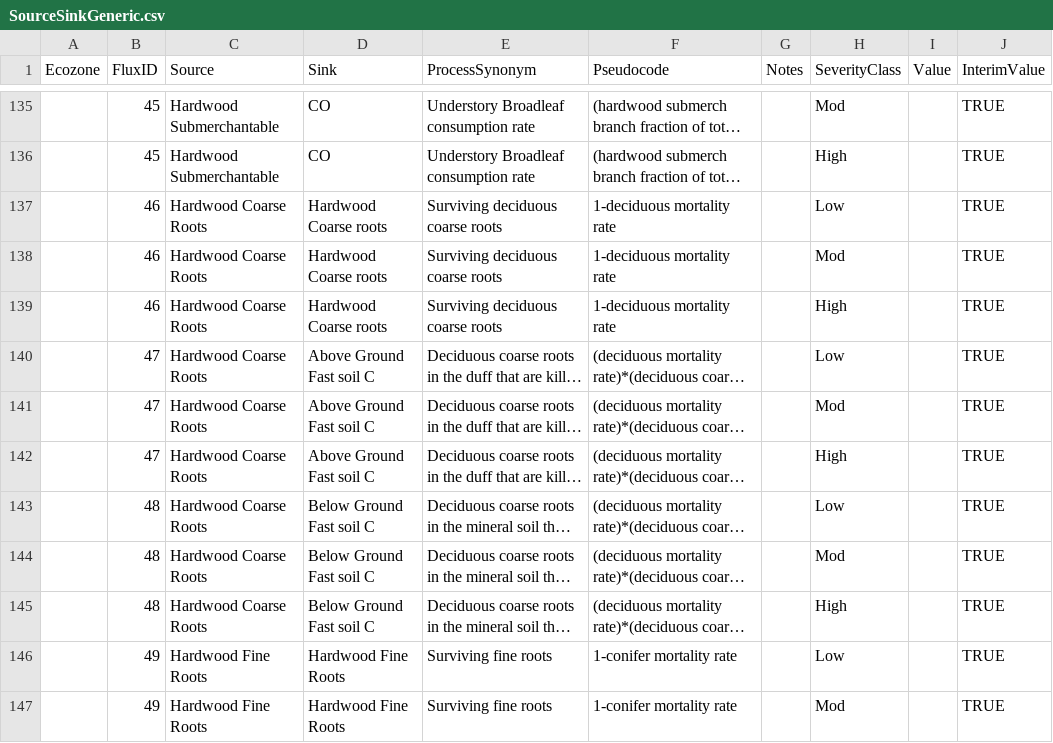
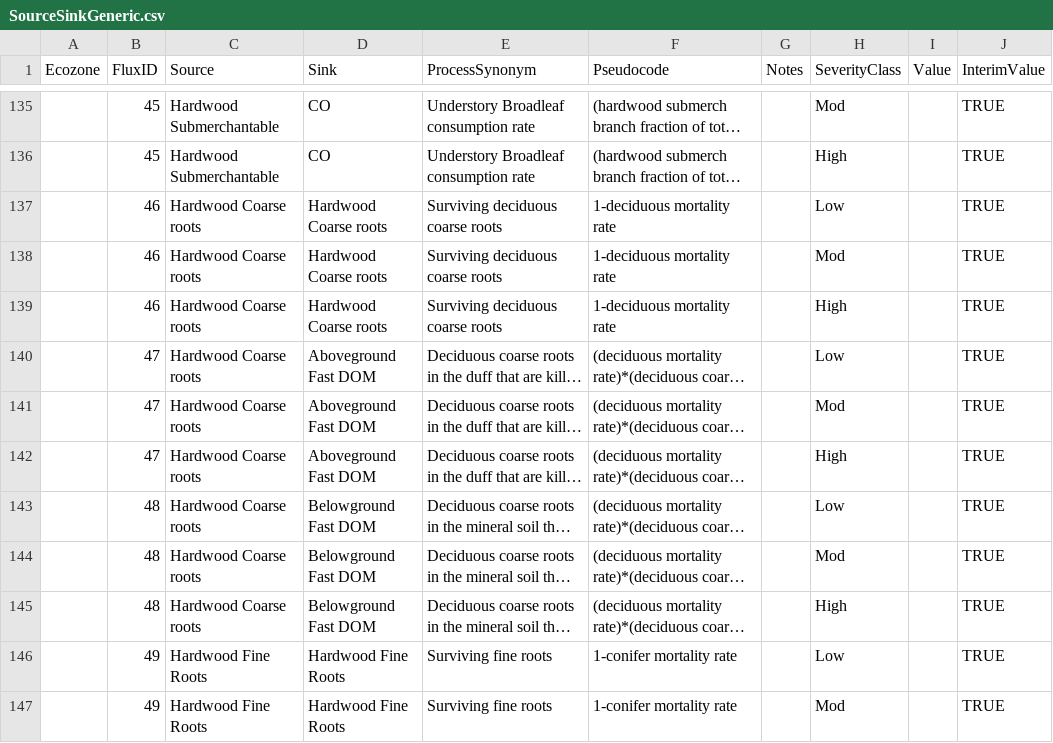
Before and after one commit to nrcan-cfs-fire/FireDMs, a CSV file: SourceSinkGeneric.csv, drawn as a sheet; only a part is shown, gaps mark what is left out; long unchanged cells end in …; the diff covers the shown part only; the diff names each change by its address in the sheet, - before the commit and + after, or states it on an @@ line.

```diff
--- a/SourceSinkGeneric.csv
+++ b/SourceSinkGeneric.csv
-C137:C145 (Source): Hardwood Coarse Roots
+C137:C145 (Source): Hardwood Coarse roots
-D140:D142 (Sink): Above Ground Fast soil C
+D140:D142 (Sink): Aboveground Fast DOM
-D143:D145 (Sink): Below Ground Fast soil C
+D143:D145 (Sink): Belowground Fast DOM
```
Also changed, not shown: 57 edited cells elsewhere in this file, FireDM-currents.csv, 1 other file.
